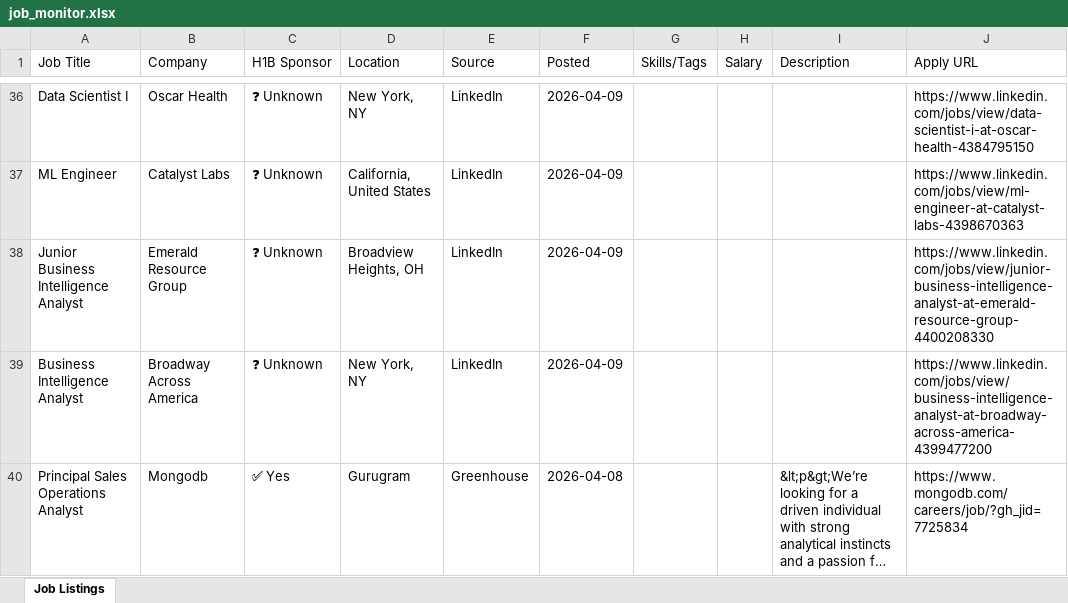
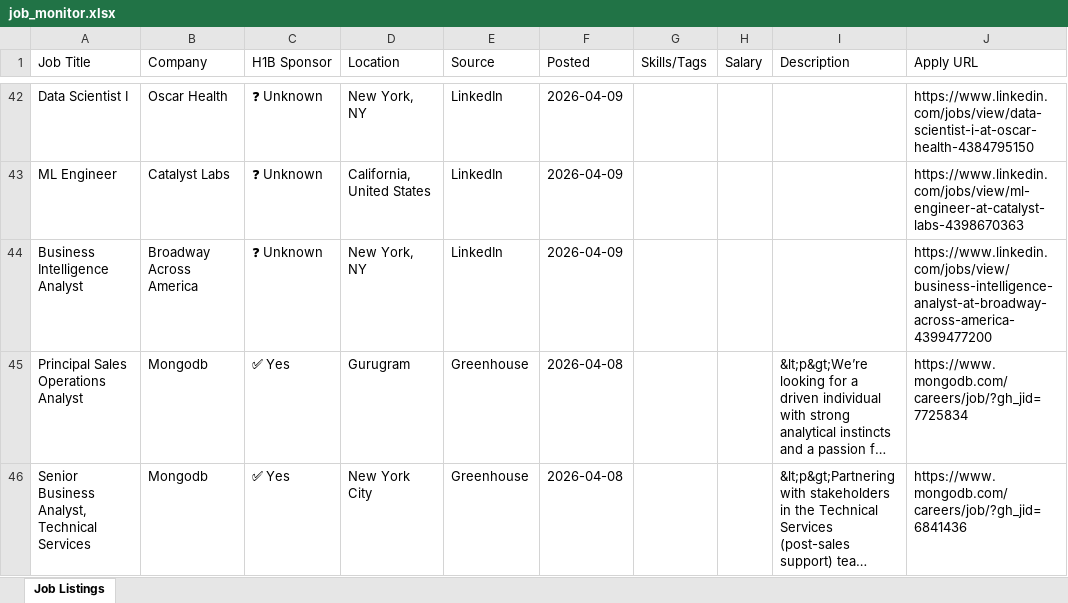
Before and after one commit to raagasindhu99/job-monitor, an Excel workbook: job-monitor/job_monitor.xlsx, sheet Job Listings, drawn as a sheet; only a part is shown, gaps mark what is left out; the shorter side is filled out with more unchanged rows; long unchanged cells end in …; values as stored, in another font and other column widths than the file's, no cell formats; removed rows and columns are numbered as before the commit, all else as after; the diff covers the shown part only; the diff names each change by its address in the sheet, - before the commit and + after, or states it on an @@ line.

```diff
--- a/job-monitor/job_monitor.xlsx (sheet Job Listings)
+++ b/job-monitor/job_monitor.xlsx (sheet Job Listings)
-row 38: Junior Business Intelligence Analyst | Emerald Resource Group | ❓ Unknown | Broadview Heights, OH | LinkedIn | 2026-04-09 |  |  |  | https://www.linkedin.com/jobs/view/junior-business-intelligence-analyst-at-emerald-resource-group-4400208330
```
Also changed, not shown: 8 added rows, 8 removed rows and 13 edited cells elsewhere in this sheet, cell formats, job_monitor.xlsx, 4 other files.
